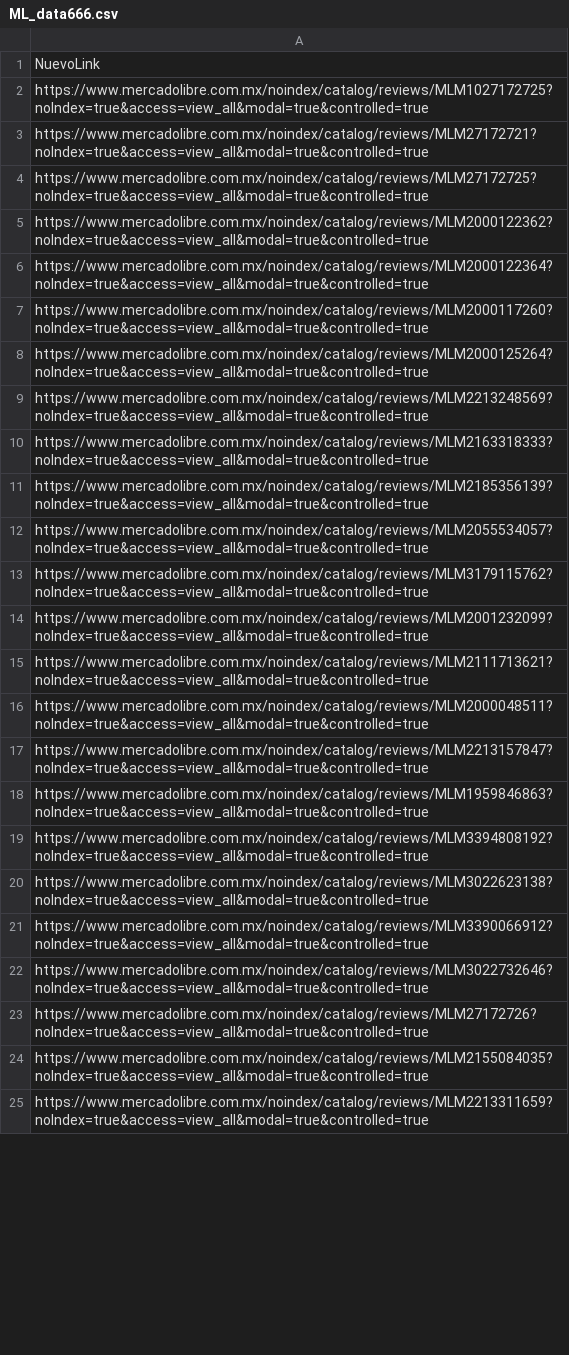
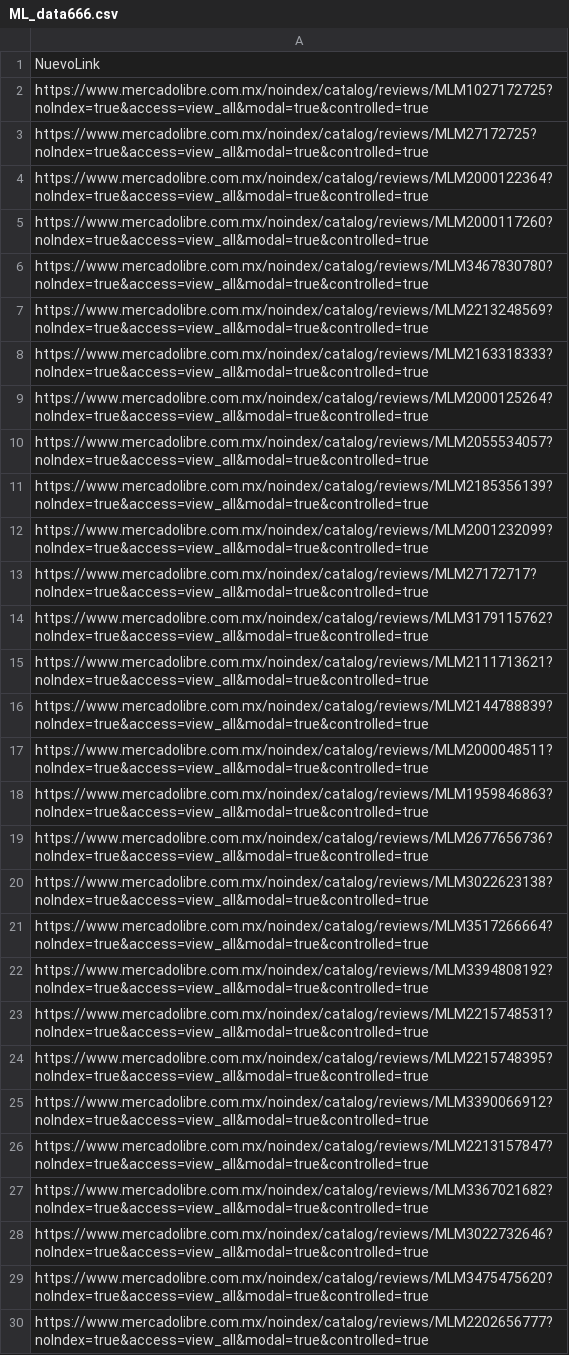
Before and after one commit to Senorita-glez/ParallelScrappingNA-Analysis, a CSV file: prevs/pruebas/ML_data666.csv (was ML_data666.csv), drawn as a sheet; only a part is shown; the shorter side is filled out with more unchanged rows; the diff covers the shown part only.

```diff
--- a/ML_data666.csv
+++ b/prevs/pruebas/ML_data666.csv
@@ -2,22 +2,29 @@ NuevoLink
 https://www.mercadolibre.com.mx/noindex/catalog/reviews/MLM1027172725?noIndex=true&access=view_all&modal=true&controlled=true
-https://www.mercadolibre.com.mx/noindex/catalog/reviews/MLM27172721?noIndex=true&access=view_all&modal=true&controlled=true
 https://www.mercadolibre.com.mx/noindex/catalog/reviews/MLM27172725?noIndex=true&access=view_all&modal=true&controlled=true
-https://www.mercadolibre.com.mx/noindex/catalog/reviews/MLM2000122362?noIndex=true&access=view_all&modal=true&controlled=true
 https://www.mercadolibre.com.mx/noindex/catalog/reviews/MLM2000122364?noIndex=true&access=view_all&modal=true&controlled=true
 https://www.mercadolibre.com.mx/noindex/catalog/reviews/MLM2000117260?noIndex=true&access=view_all&modal=true&controlled=true
-https://www.mercadolibre.com.mx/noindex/catalog/reviews/MLM2000125264?noIndex=true&access=view_all&modal=true&controlled=true
+https://www.mercadolibre.com.mx/noindex/catalog/reviews/MLM3467830780?noIndex=true&access=view_all&modal=true&controlled=true
 https://www.mercadolibre.com.mx/noindex/catalog/reviews/MLM2213248569?noIndex=true&access=view_all&modal=true&controlled=true
 https://www.mercadolibre.com.mx/noindex/catalog/reviews/MLM2163318333?noIndex=true&access=view_all&modal=true&controlled=true
+https://www.mercadolibre.com.mx/noindex/catalog/reviews/MLM2000125264?noIndex=true&access=view_all&modal=true&controlled=true
+https://www.mercadolibre.com.mx/noindex/catalog/reviews/MLM2055534057?noIndex=true&access=view_all&modal=true&controlled=true
 https://www.mercadolibre.com.mx/noindex/catalog/reviews/MLM2185356139?noIndex=true&access=view_all&modal=true&controlled=true
-https://www.mercadolibre.com.mx/noindex/catalog/reviews/MLM2055534057?noIndex=true&access=view_all&modal=true&controlled=true
+https://www.mercadolibre.com.mx/noindex/catalog/reviews/MLM2001232099?noIndex=true&access=view_all&modal=true&controlled=true
+https://www.mercadolibre.com.mx/noindex/catalog/reviews/MLM27172717?noIndex=true&access=view_all&modal=true&controlled=true
 https://www.mercadolibre.com.mx/noindex/catalog/reviews/MLM3179115762?noIndex=true&access=view_all&modal=true&controlled=true
-https://www.mercadolibre.com.mx/noindex/catalog/reviews/MLM2001232099?noIndex=true&access=view_all&modal=true&controlled=true
 https://www.mercadolibre.com.mx/noindex/catalog/reviews/MLM2111713621?noIndex=true&access=view_all&modal=true&controlled=true
+https://www.mercadolibre.com.mx/noindex/catalog/reviews/MLM2144788839?noIndex=true&access=view_all&modal=true&controlled=true
 https://www.mercadolibre.com.mx/noindex/catalog/reviews/MLM2000048511?noIndex=true&access=view_all&modal=true&controlled=true
+https://www.mercadolibre.com.mx/noindex/catalog/reviews/MLM1959846863?noIndex=true&access=view_all&modal=true&controlled=true
+https://www.mercadolibre.com.mx/noindex/catalog/reviews/MLM2677656736?noIndex=true&access=view_all&modal=true&controlled=true
+https://www.mercadolibre.com.mx/noindex/catalog/reviews/MLM3022623138?noIndex=true&access=view_all&modal=true&controlled=true
+https://www.mercadolibre.com.mx/noindex/catalog/reviews/MLM3517266664?noIndex=true&access=view_all&modal=true&controlled=true
+https://www.mercadolibre.com.mx/noindex/catalog/reviews/MLM3394808192?noIndex=true&access=view_all&modal=true&controlled=true
+https://www.mercadolibre.com.mx/noindex/catalog/reviews/MLM2215748531?noIndex=true&access=view_all&modal=true&controlled=true
+https://www.mercadolibre.com.mx/noindex/catalog/reviews/MLM2215748395?noIndex=true&access=view_all&modal=true&controlled=true
+https://www.mercadolibre.com.mx/noindex/catalog/reviews/MLM3390066912?noIndex=true&access=view_all&modal=true&controlled=true
 https://www.mercadolibre.com.mx/noindex/catalog/reviews/MLM2213157847?noIndex=true&access=view_all&modal=true&controlled=true
-https://www.mercadolibre.com.mx/noindex/catalog/reviews/MLM1959846863?noIndex=true&access=view_all&modal=true&controlled=true
-https://www.mercadolibre.com.mx/noindex/catalog/reviews/MLM3394808192?noIndex=true&access=view_all&modal=true&controlled=true
-https://www.mercadolibre.com.mx/noindex/catalog/reviews/MLM3022623138?noIndex=true&access=view_all&modal=true&controlled=true
-https://www.mercadolibre.com.mx/noindex/catalog/reviews/MLM3390066912?noIndex=true&access=view_all&modal=true&controlled=true
+https://www.mercadolibre.com.mx/noindex/catalog/reviews/MLM3367021682?noIndex=true&access=view_all&modal=true&controlled=true
 https://www.mercadolibre.com.mx/noindex/catalog/reviews/MLM3022732646?noIndex=true&access=view_all&modal=true&controlled=true
-https://www.mercadolibre.com.mx/noindex/catalog/reviews/MLM27172726?noIndex=true&access=view_all&modal=true&controlled=true
+https://www.mercadolibre.com.mx/noindex/catalog/reviews/MLM3475475620?noIndex=true&access=view_all&modal=true&controlled=true
+https://www.mercadolibre.com.mx/noindex/catalog/reviews/MLM2202656777?noIndex=true&access=view_all&modal=true&controlled=true
```
Also changed, not shown: 9 added rows, 12 removed rows, 88 moved rows and 11 edited cells elsewhere in this file, 18 other files.
